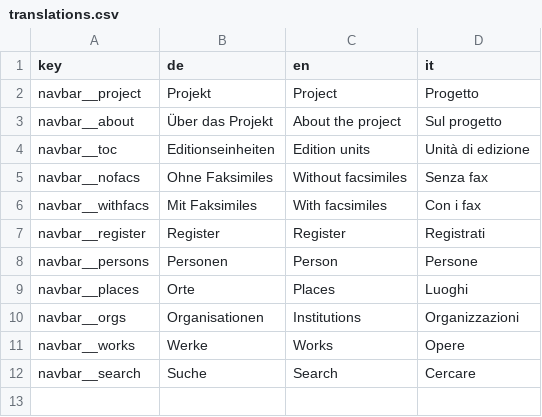
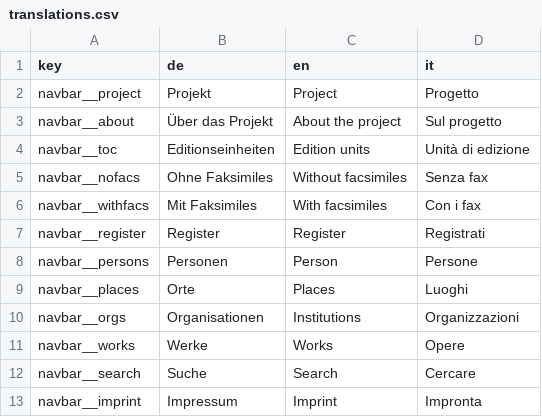
Before and after one commit to acdh-oeaw/dse-static-cookiecutter, a CSV file: {{cookiecutter.directory_name}}/translations.csv, drawn as a sheet; the diff names each change by its address in the sheet, - before the commit and + after, or states it on an @@ line.

Commit message:
dl_imprint.sh works with new imprint service now

```diff
--- a/{{cookiecutter.directory_name}}/translations.csv
+++ b/{{cookiecutter.directory_name}}/translations.csv
+row 13: navbar__imprint | Impressum | Imprint | Impronta
```
Also changed, not shown: 3 other files.
